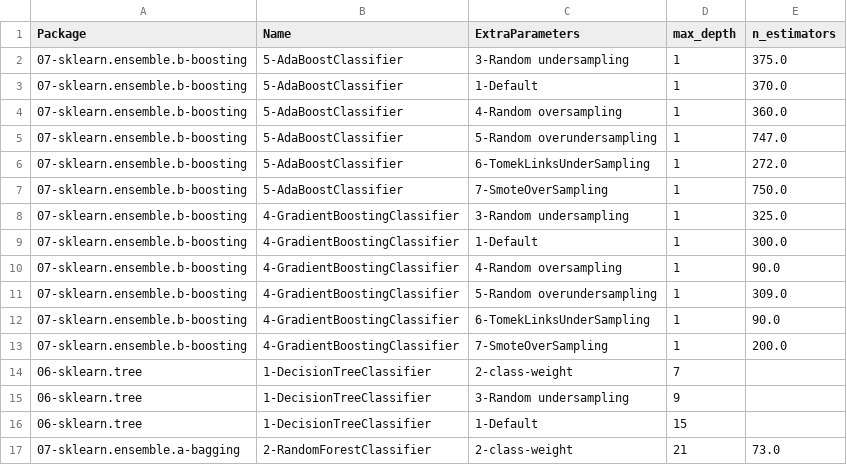
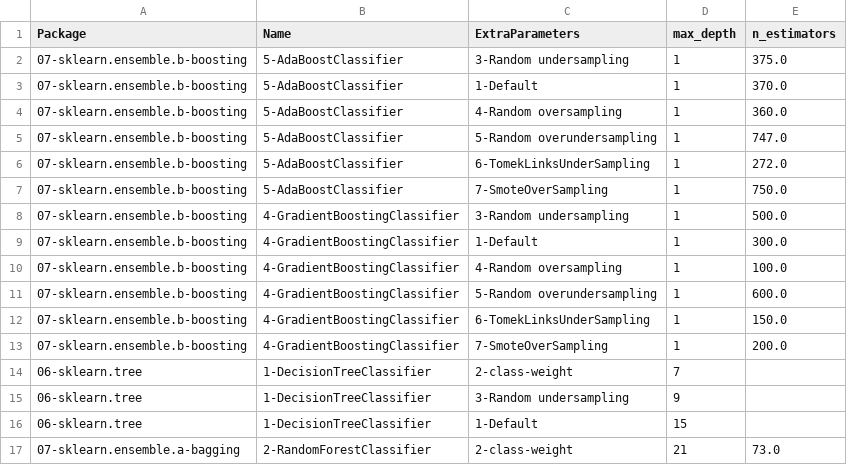
Before and after one commit to franck-benault/creditCardFraudDetection, a CSV file: data/results/hyperparameterConfigResult.csv, drawn as a sheet; only a part is shown.

Commit message:
[Tuning] save last result

```diff
--- a/data/results/hyperparameterConfigResult.csv
+++ b/data/results/hyperparameterConfigResult.csv
@@ -7,7 +7,7 @@ Package,Name,ExtraParameters,max_depth,n_estimators
 07-sklearn.ensemble.b-boosting,5-AdaBoostClassifier,7-SmoteOverSampling,1,750.0
-07-sklearn.ensemble.b-boosting,4-GradientBoostingClassifier,3-Random undersampling,1,325.0
+07-sklearn.ensemble.b-boosting,4-GradientBoostingClassifier,3-Random undersampling,1,500.0
 07-sklearn.ensemble.b-boosting,4-GradientBoostingClassifier,1-Default,1,300.0
-07-sklearn.ensemble.b-boosting,4-GradientBoostingClassifier,4-Random oversampling,1,90.0
-07-sklearn.ensemble.b-boosting,4-GradientBoostingClassifier,5-Random overundersampling,1,309.0
-07-sklearn.ensemble.b-boosting,4-GradientBoostingClassifier,6-TomekLinksUnderSampling,1,90.0
+07-sklearn.ensemble.b-boosting,4-GradientBoostingClassifier,4-Random oversampling,1,100.0
+07-sklearn.ensemble.b-boosting,4-GradientBoostingClassifier,5-Random overundersampling,1,600.0
+07-sklearn.ensemble.b-boosting,4-GradientBoostingClassifier,6-TomekLinksUnderSampling,1,150.0
 07-sklearn.ensemble.b-boosting,4-GradientBoostingClassifier,7-SmoteOverSampling,1,200.0
```
Also changed, not shown: data/results/SamplingTimeResponse.csv, data/results/performanceNextDays.csv, 8 other files.
